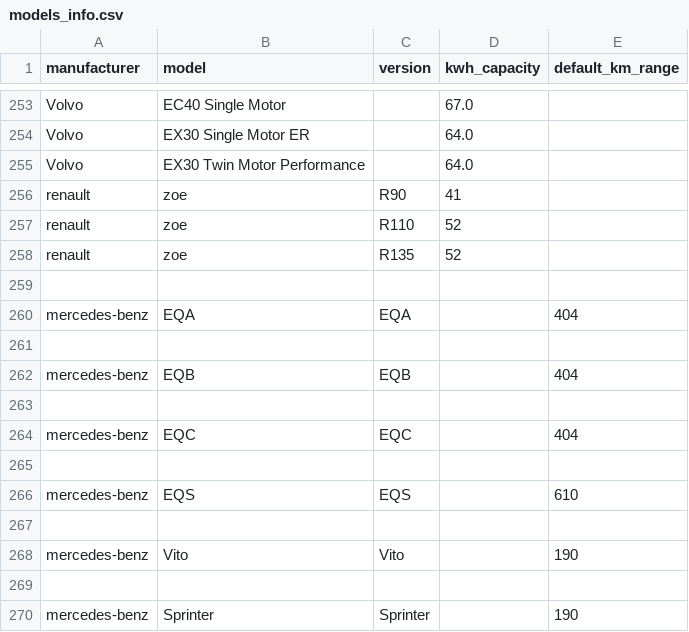
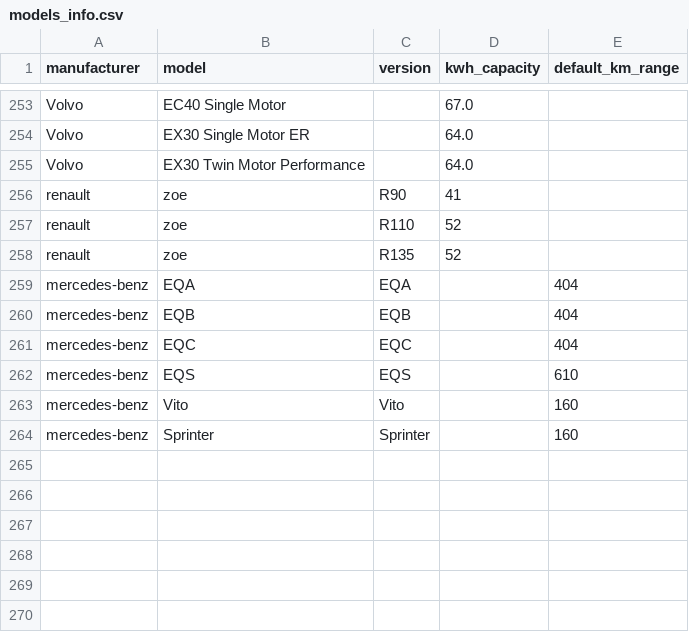
Before and after one commit to charlesproye/murfy-cover-app, a CSV file: src/core/data_cache/models_info.csv, drawn as a sheet; only a part is shown, gaps mark what is left out.

Commit message:
Cheat: Changed range of Vito and Sprinter models to have a more coherent range_soh in ayvens presentation.

```diff
--- a/src/core/data_cache/models_info.csv
+++ b/src/core/data_cache/models_info.csv
@@ -258,13 +258,7 @@ renault,zoe,R110,52,
 renault,zoe,R135,52,
-
 mercedes-benz,EQA,EQA,,404
-
 mercedes-benz,EQB,EQB,,404
-
 mercedes-benz,EQC,EQC,,404
-
 mercedes-benz,EQS,EQS,,610
-
-mercedes-benz,Vito,Vito,,190
-
-mercedes-benz,Sprinter,Sprinter,,190
+mercedes-benz,Vito,Vito,,160
+mercedes-benz,Sprinter,Sprinter,,160
```
Also changed, not shown: 1 other file.
